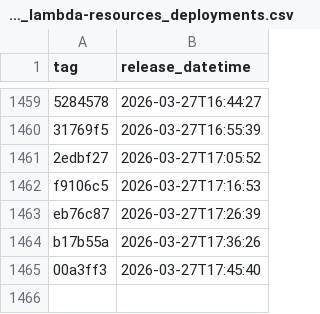
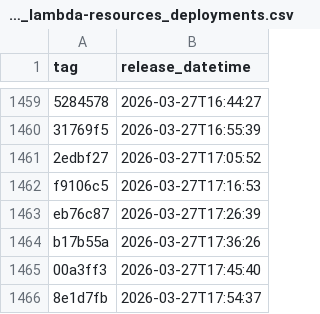
Before and after one commit to NHSDigital/electronic-prescription-service-account-resources, a CSV file: _data/dev-lambda_lambda-resources_deployments.csv, drawn as a sheet; only a part is shown, gaps mark what is left out; the diff names each change by its address in the sheet, - before the commit and + after, or states it on an @@ line.

```diff
--- a/_data/dev-lambda_lambda-resources_deployments.csv
+++ b/_data/dev-lambda_lambda-resources_deployments.csv
+row 1466: 8e1d7fb | 2026-03-27T17:54:37
```
Also changed, not shown: 1 other file.
